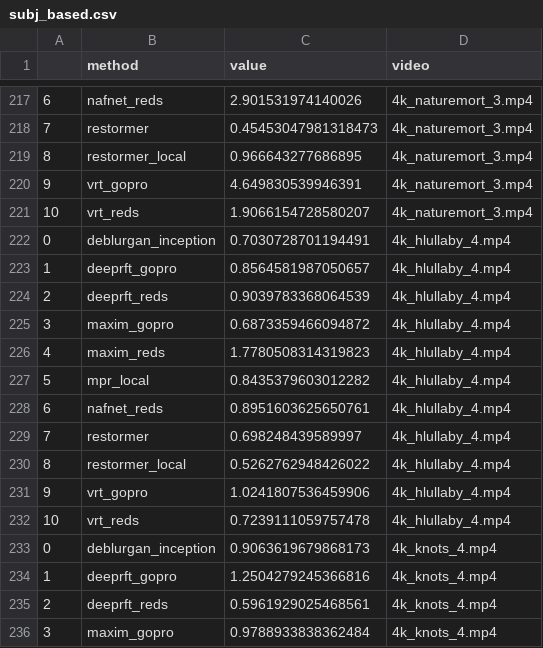
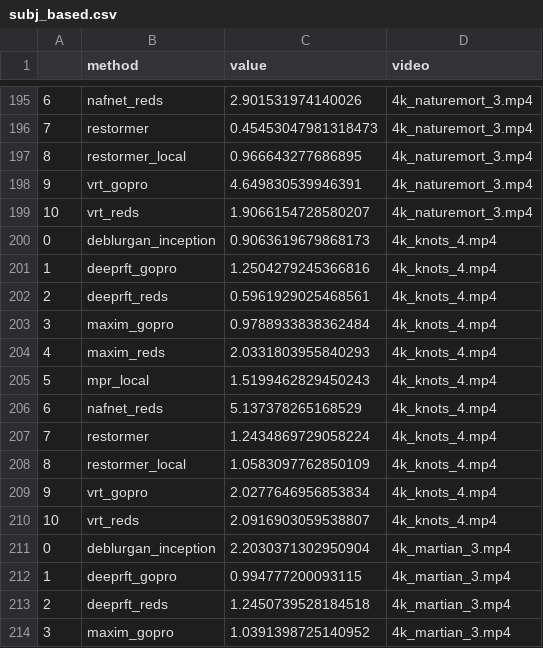
Before and after one commit to illaitar/based, a CSV file: subj_based.csv, drawn as a sheet; only a part is shown, gaps mark what is left out; the shorter side is filled out with more unchanged rows; the diff covers the shown part only.

```diff
--- a/subj_based.csv
+++ b/subj_based.csv
@@ -221,13 +199,2 @@
 10,vrt_reds,1.9066154728580207,4k_naturemort_3.mp4
-0,deblurgan_inception,0.7030728701194491,4k_hlullaby_4.mp4
-1,deeprft_gopro,0.8564581987050657,4k_hlullaby_4.mp4
-2,deeprft_reds,0.9039783368064539,4k_hlullaby_4.mp4
-3,maxim_gopro,0.6873359466094872,4k_hlullaby_4.mp4
-4,maxim_reds,1.7780508314319823,4k_hlullaby_4.mp4
-5,mpr_local,0.8435379603012282,4k_hlullaby_4.mp4
-6,nafnet_reds,0.8951603625650761,4k_hlullaby_4.mp4
-7,restormer,0.698248439589997,4k_hlullaby_4.mp4
-8,restormer_local,0.5262762948426022,4k_hlullaby_4.mp4
-9,vrt_gopro,1.0241807536459906,4k_hlullaby_4.mp4
-10,vrt_reds,0.7239111059757478,4k_hlullaby_4.mp4
 0,deblurgan_inception,0.9063619679868173,4k_knots_4.mp4
```
Also changed, not shown: 22 removed rows elsewhere in this file, dataset_based.csv, 7 other files.
